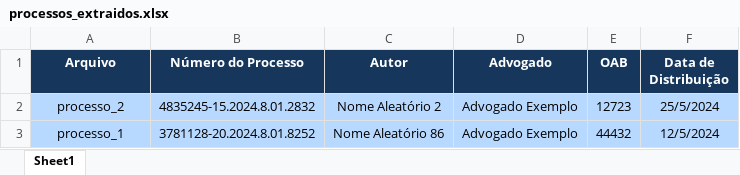
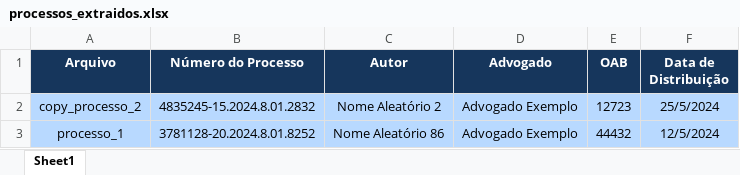
Before and after one commit to AndreyGdula/autojus, an Excel workbook: output/processos_extraidos.xlsx, sheet Sheet1, drawn as a sheet; values as stored, in another font and other column widths than the file's, no borders; the diff names each change by its address in the sheet, - before the commit and + after, or states it on an @@ line.

```diff
--- a/output/processos_extraidos.xlsx (sheet Sheet1)
+++ b/output/processos_extraidos.xlsx (sheet Sheet1)
-A2 (Arquivo): processo_2
+A2 (Arquivo): copy_processo_2
```
Also changed, not shown: 4 other files.
